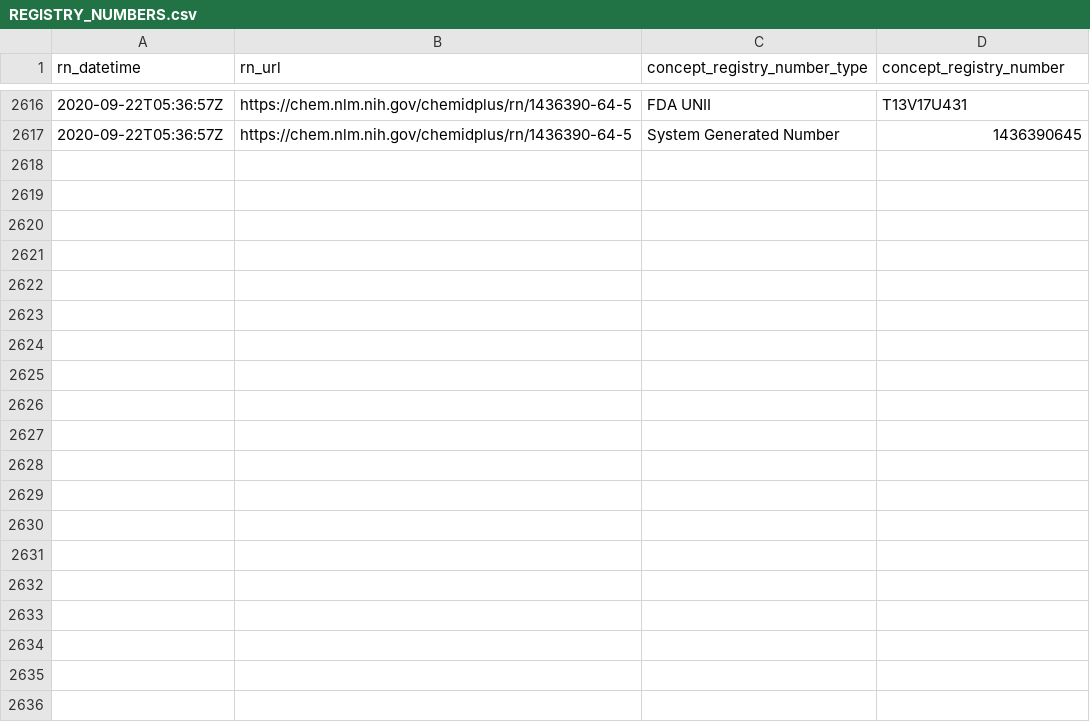
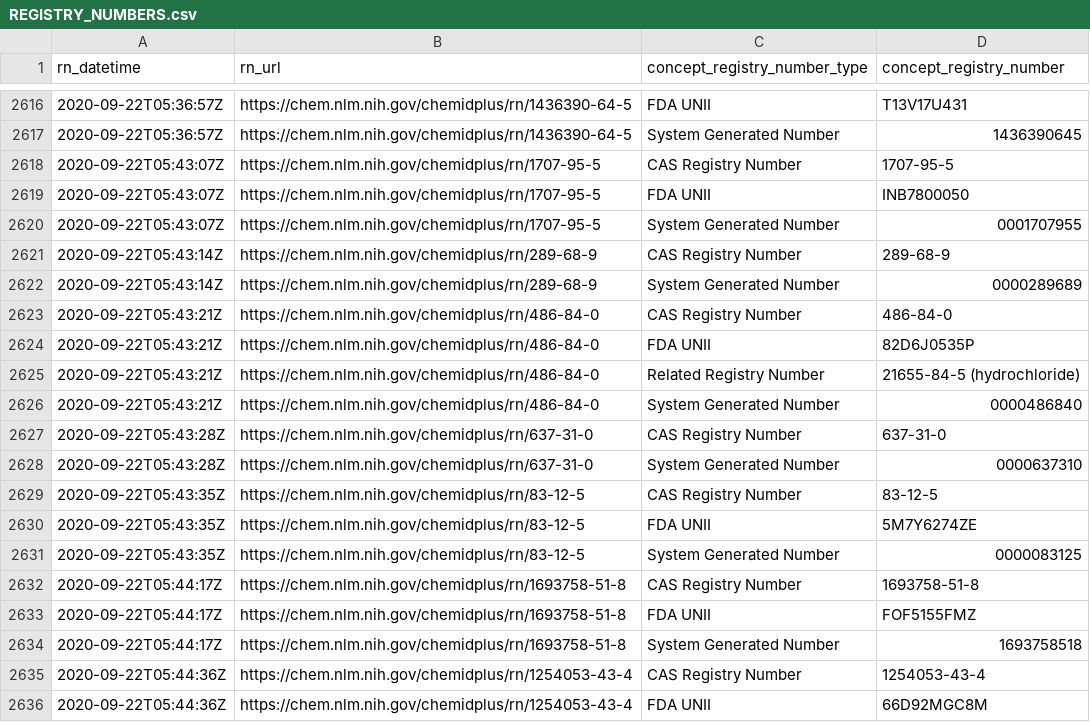
Before and after one commit to meerapatelmd/chemidplusSearchData, a CSV file: data-raw/REGISTRY_NUMBERS.csv, drawn as a sheet; only a part is shown, gaps mark what is left out; the diff covers the shown part only; the diff names each change by its address in the sheet, - before the commit and + after, or states it on an @@ line.

Commit message:
automated data refresh

```diff
--- a/data-raw/REGISTRY_NUMBERS.csv
+++ b/data-raw/REGISTRY_NUMBERS.csv
+row 2618: 2020-09-22T05:43:07Z | https://chem.nlm.nih.gov/chemidplus/rn/1707-95-5 | CAS Registry Number | 1707-95-5
+row 2619: 2020-09-22T05:43:07Z | https://chem.nlm.nih.gov/chemidplus/rn/1707-95-5 | FDA UNII | INB7800050
+row 2620: 2020-09-22T05:43:07Z | https://chem.nlm.nih.gov/chemidplus/rn/1707-95-5 | System Generated Number | 0001707955
+row 2621: 2020-09-22T05:43:14Z | https://chem.nlm.nih.gov/chemidplus/rn/289-68-9 | CAS Registry Number | 289-68-9
+row 2622: 2020-09-22T05:43:14Z | https://chem.nlm.nih.gov/chemidplus/rn/289-68-9 | System Generated Number | 0000289689
+row 2623: 2020-09-22T05:43:21Z | https://chem.nlm.nih.gov/chemidplus/rn/486-84-0 | CAS Registry Number | 486-84-0
+row 2624: 2020-09-22T05:43:21Z | https://chem.nlm.nih.gov/chemidplus/rn/486-84-0 | FDA UNII | 82D6J0535P
+row 2625: 2020-09-22T05:43:21Z | https://chem.nlm.nih.gov/chemidplus/rn/486-84-0 | Related Registry Number | 21655-84-5 (hydrochloride)
+row 2626: 2020-09-22T05:43:21Z | https://chem.nlm.nih.gov/chemidplus/rn/486-84-0 | System Generated Number | 0000486840
+row 2627: 2020-09-22T05:43:28Z | https://chem.nlm.nih.gov/chemidplus/rn/637-31-0 | CAS Registry Number | 637-31-0
+row 2628: 2020-09-22T05:43:28Z | https://chem.nlm.nih.gov/chemidplus/rn/637-31-0 | System Generated Number | 0000637310
+row 2629: 2020-09-22T05:43:35Z | https://chem.nlm.nih.gov/chemidplus/rn/83-12-5 | CAS Registry Number | 83-12-5
+row 2630: 2020-09-22T05:43:35Z | https://chem.nlm.nih.gov/chemidplus/rn/83-12-5 | FDA UNII | 5M7Y6274ZE
+row 2631: 2020-09-22T05:43:35Z | https://chem.nlm.nih.gov/chemidplus/rn/83-12-5 | System Generated Number | 0000083125
+row 2632: 2020-09-22T05:44:17Z | https://chem.nlm.nih.gov/chemidplus/rn/1693758-51-8 | CAS Registry Number | 1693758-51-8
+row 2633: 2020-09-22T05:44:17Z | https://chem.nlm.nih.gov/chemidplus/rn/1693758-51-8 | FDA UNII | FOF5155FMZ
+row 2634: 2020-09-22T05:44:17Z | https://chem.nlm.nih.gov/chemidplus/rn/1693758-51-8 | System Generated Number | 1693758518
+row 2635: 2020-09-22T05:44:36Z | https://chem.nlm.nih.gov/chemidplus/rn/1254053-43-4 | CAS Registry Number | 1254053-43-4
+row 2636: 2020-09-22T05:44:36Z | https://chem.nlm.nih.gov/chemidplus/rn/1254053-43-4 | FDA UNII | 66D92MGC8M
```
Also changed, not shown: 10 added rows elsewhere in this file, data-raw/CLASSIFICATION.csv, data-raw/RN_URL_VALIDITY.csv, 17 other files.
